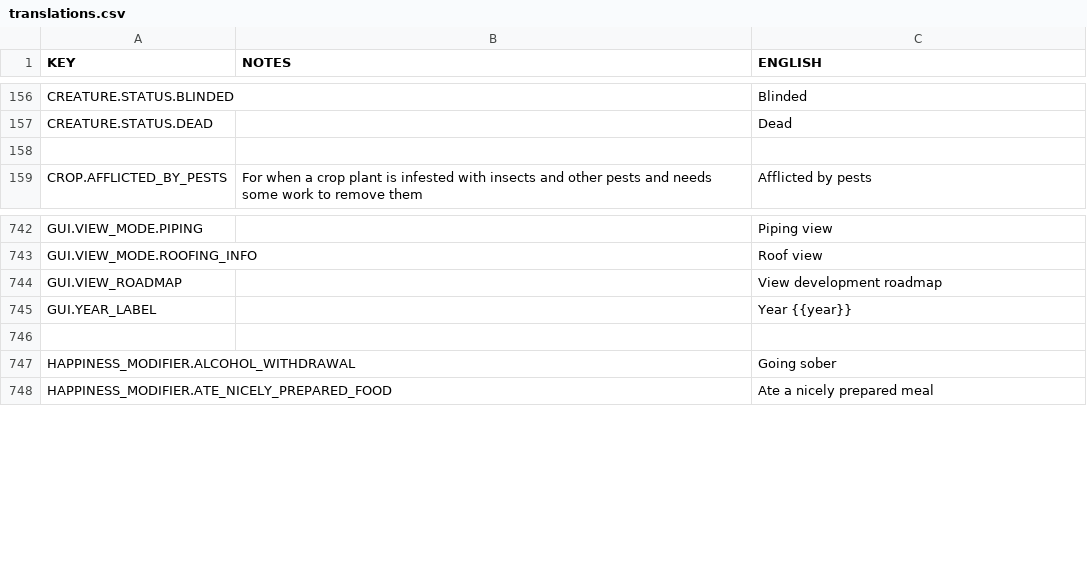
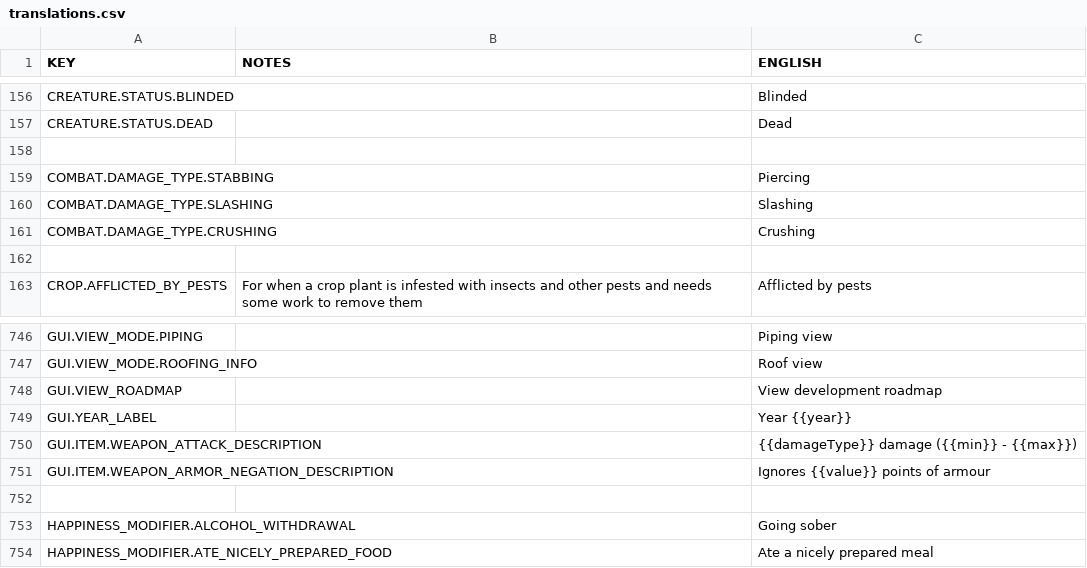
Before and after one commit to rossturner/mountaincore, a CSV file: core/mods/base/translations/translations.csv, drawn as a sheet; only a part is shown, gaps mark what is left out.

```diff
--- a/core/mods/base/translations/translations.csv
+++ b/core/mods/base/translations/translations.csv
@@ -158,2 +158,6 @@ CREATURE.STATUS.DEAD,,Dead
 
+COMBAT.DAMAGE_TYPE.STABBING,,Piercing
+COMBAT.DAMAGE_TYPE.SLASHING,,Slashing
+COMBAT.DAMAGE_TYPE.CRUSHING,,Crushing
+
 CROP.AFFLICTED_BY_PESTS,For when a crop plant is infested with insects and other pests and needs some work to remove them,Afflicted by pests
@@ -745,2 +749,4 @@ GUI.VIEW_ROADMAP,,View development roadmap
 GUI.YEAR_LABEL,,Year {{year}}
+GUI.ITEM.WEAPON_ATTACK_DESCRIPTION,,{{damageType}} damage ({{min}} - {{max}})
+GUI.ITEM.WEAPON_ARMOR_NEGATION_DESCRIPTION,,Ignores {{value}} points of armour
 
```
Also changed, not shown: core/assets/translations/collated.csv, 6 other files.
